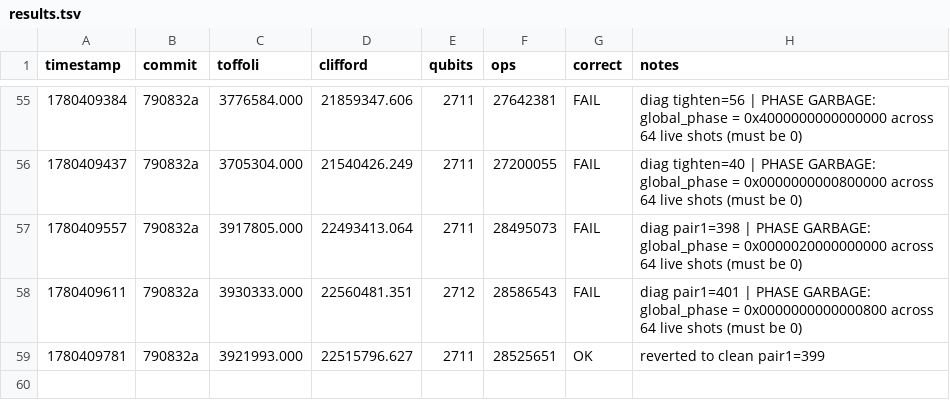
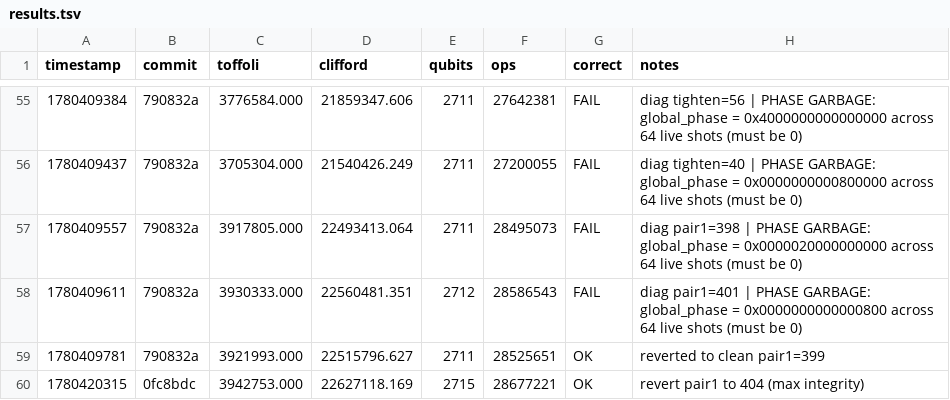
Before and after one commit to unitaryfoundation/quantum_ecc_add, a TSV file: results.tsv, drawn as a sheet; only a part is shown, gaps mark what is left out.

Commit message:
Revert pair1 to 404: don't bank a seed-coincidental phase win
pair1=399 passed all 9024 checks but only because the kickmix phase
kickback happened to cancel for that Fiat-Shamir seed -- neighbors 398/401
fail on phase garbage (not wrong answers), same mechanism as the reverted
width-tightening. Keeping only the unambiguous DUMMY_TOFFOLIS=0 fix, which
removes dead self-cancelling gates with zero approximation. Score returns
to the honest README baseline 3_942_753 x 2715 = 10_704_574_395.

```diff
--- a/results.tsv
+++ b/results.tsv
@@ -59 +59,2 @@ timestamp	commit	toffoli	clifford	qubits	ops	correct	notes
 1780409781	790832a	3921993.000	22515796.627	2711	28525651	OK	reverted to clean pair1=399
+1780420315	0fc8bdc	3942753.000	22627118.169	2715	28677221	OK	revert pair1 to 404 (max integrity)
```
Also changed, not shown: 1 other file.
